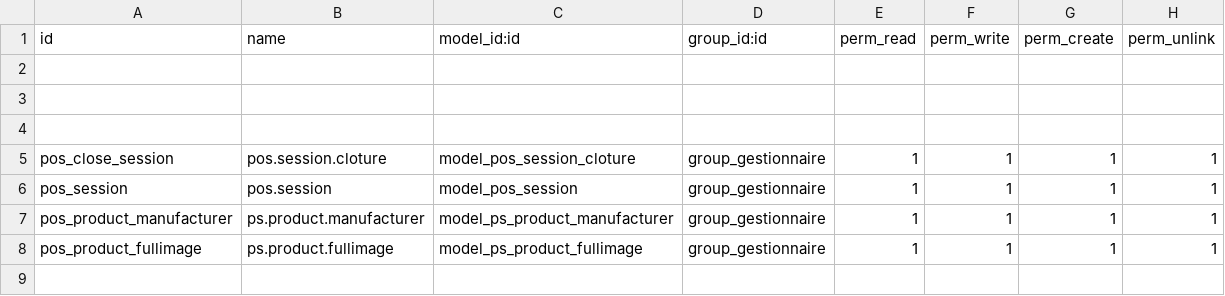
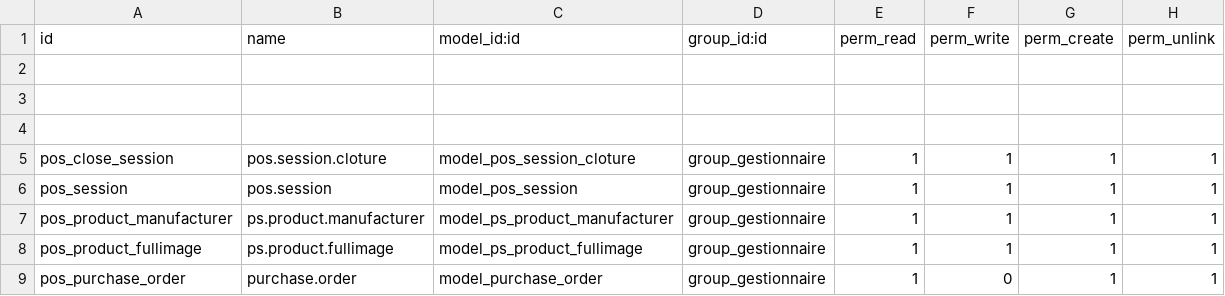
Before and after one commit to oudacias/odooRezoroute, a CSV file: security/ir.model.access.csv, drawn as a sheet; the diff names each change by its address in the sheet, - before the commit and + after, or states it on an @@ line.

Commit message:
from mac

```diff
--- a/security/ir.model.access.csv
+++ b/security/ir.model.access.csv
+row 9: pos_purchase_order | purchase.order | model_purchase_order | group_gestionnaire | 1 | 0 | 1 | 1
```
